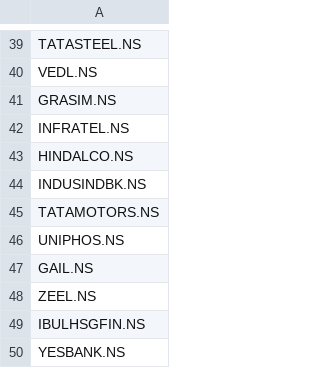
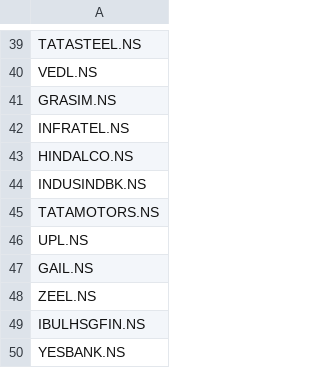
Before and after one commit to souviksamanta95/data, a CSV file: niftyticker.csv, drawn as a sheet; only a part is shown, gaps mark what is left out.

Commit message:
correction for upl

```diff
--- a/niftyticker.csv
+++ b/niftyticker.csv
@@ -45,3 +45,3 @@
 "TATAMOTORS.NS"
-"UNIPHOS.NS"
+"UPL.NS"
 "GAIL.NS"
```
